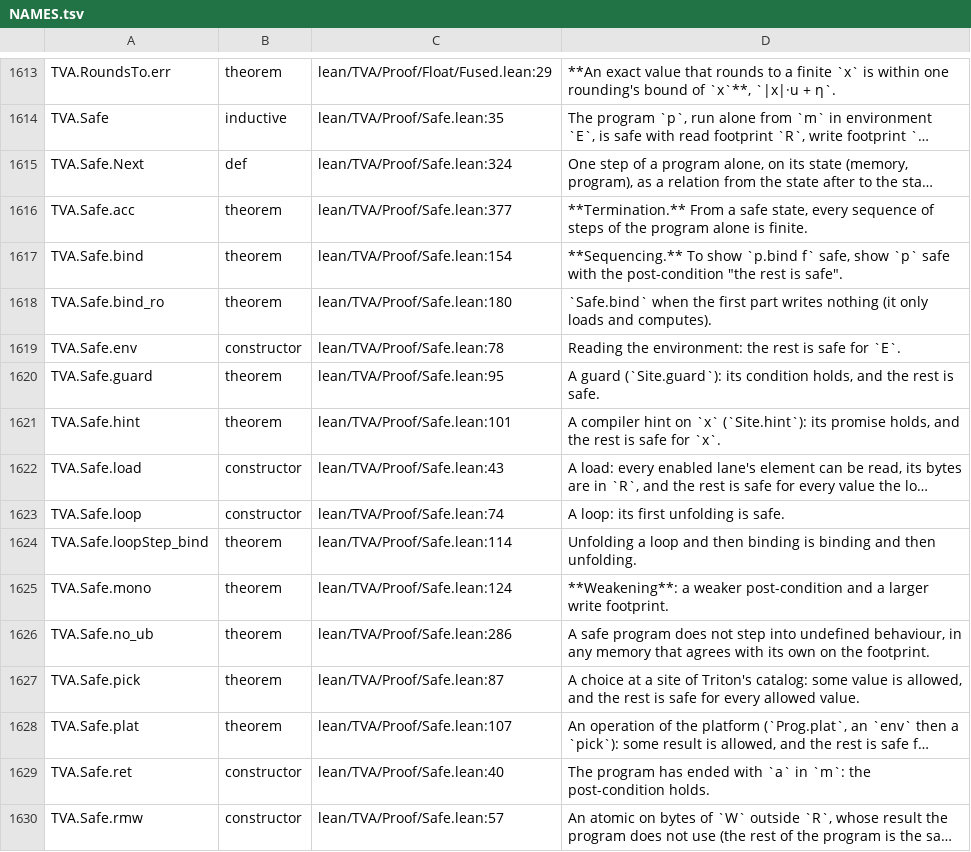
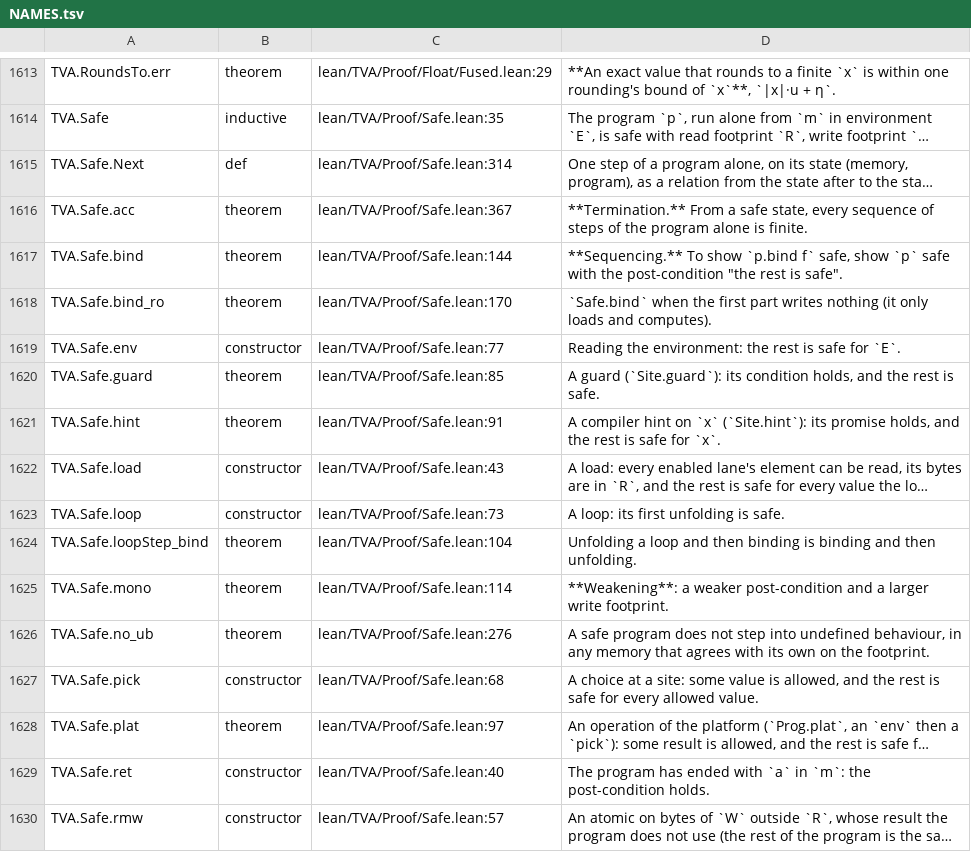
Before and after one commit to Infini-AI-Lab/TVA, a TSV file: docs/index/NAMES.tsv, drawn as a sheet; only a part is shown, gaps mark what is left out; long unchanged cells end in …; the diff covers the shown part only; the diff names each change by its address in the sheet, - before the commit and + after, or states it on an @@ line.

```diff
--- a/docs/index/NAMES.tsv
+++ b/docs/index/NAMES.tsv
-C1615: lean/TVA/Proof/Safe.lean:324
+C1615: lean/TVA/Proof/Safe.lean:314
-C1616: lean/TVA/Proof/Safe.lean:377
+C1616: lean/TVA/Proof/Safe.lean:367
-C1617: lean/TVA/Proof/Safe.lean:154
+C1617: lean/TVA/Proof/Safe.lean:144
-C1618: lean/TVA/Proof/Safe.lean:180
+C1618: lean/TVA/Proof/Safe.lean:170
-C1619: lean/TVA/Proof/Safe.lean:78
+C1619: lean/TVA/Proof/Safe.lean:77
-C1620: lean/TVA/Proof/Safe.lean:95
+C1620: lean/TVA/Proof/Safe.lean:85
-C1621: lean/TVA/Proof/Safe.lean:101
+C1621: lean/TVA/Proof/Safe.lean:91
-C1623: lean/TVA/Proof/Safe.lean:74
+C1623: lean/TVA/Proof/Safe.lean:73
-C1624: lean/TVA/Proof/Safe.lean:114
+C1624: lean/TVA/Proof/Safe.lean:104
-C1625: lean/TVA/Proof/Safe.lean:124
+C1625: lean/TVA/Proof/Safe.lean:114
-C1626: lean/TVA/Proof/Safe.lean:286
+C1626: lean/TVA/Proof/Safe.lean:276
-B1627: theorem
+B1627: constructor
-C1627: lean/TVA/Proof/Safe.lean:87
+C1627: lean/TVA/Proof/Safe.lean:68
-D1627: …at a site of Triton's catalog: some value…
+D1627: …at a site: some value…
-C1628: lean/TVA/Proof/Safe.lean:107
+C1628: lean/TVA/Proof/Safe.lean:97
```
Also changed, not shown: 20 removed rows and 115 edited cells elsewhere in this file, 31 other files.
